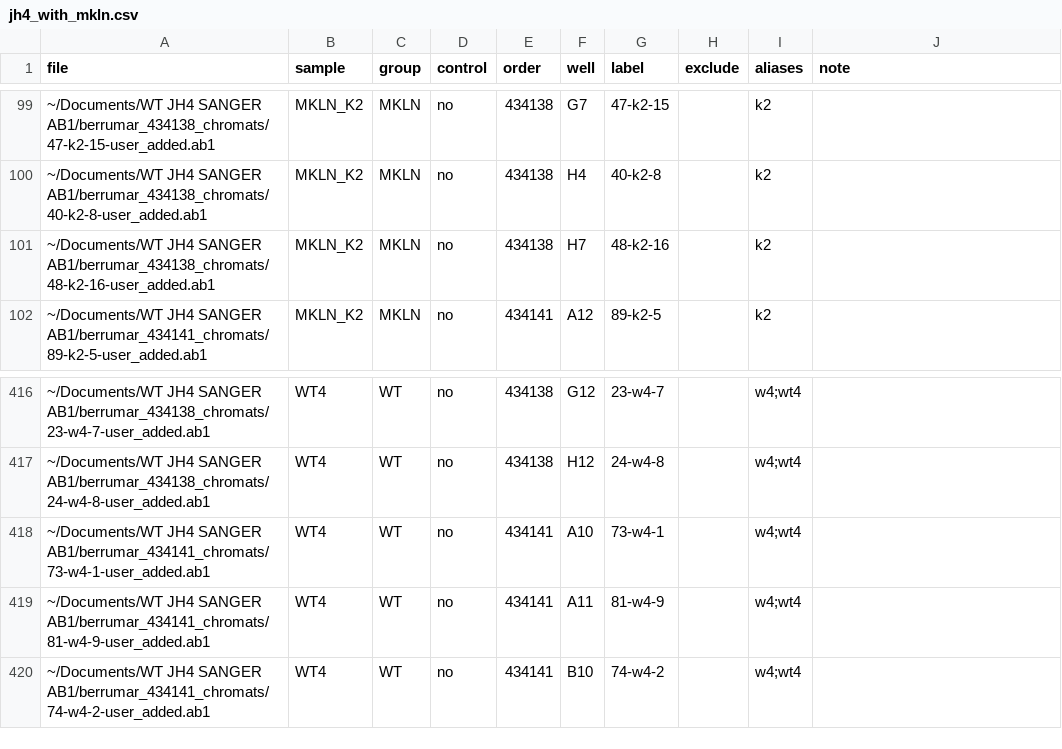
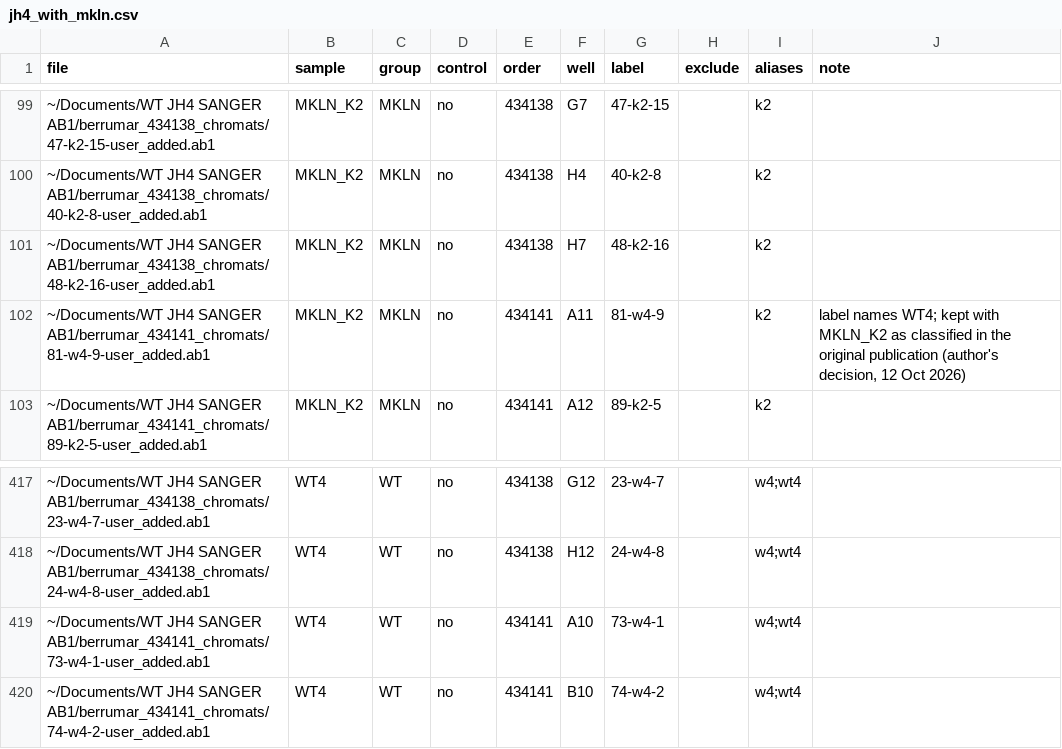
Before and after one commit to AbdulmateenAderinto/SHMtrace, a CSV file: docs/calibration/samplesheets/jh4_with_mkln.csv, drawn as a sheet; only a part is shown, gaps mark what is left out.

```diff
--- a/docs/calibration/samplesheets/jh4_with_mkln.csv
+++ b/docs/calibration/samplesheets/jh4_with_mkln.csv
@@ -101,2 +101,3 @@ file,sample,group,control,order,well,label,exclude,aliases,note
 ~/Documents/WT JH4 SANGER AB1/berrumar_434138_chromats/48-k2-16-user_added.ab1,MKLN_K2,MKLN,no,434138,H7,48-k2-16,,k2,
+~/Documents/WT JH4 SANGER AB1/berrumar_434141_chromats/81-w4-9-user_added.ab1,MKLN_K2,MKLN,no,434141,A11,81-w4-9,,k2,"label names WT4; kept with MKLN_K2 as classified in the original publication (author's decision, 12 Oct 2026)"
 ~/Documents/WT JH4 SANGER AB1/berrumar_434141_chromats/89-k2-5-user_added.ab1,MKLN_K2,MKLN,no,434141,A12,89-k2-5,,k2,
@@ -418,3 +419,2 @@ file,sample,group,control,order,well,label,exclude,aliases,note
 ~/Documents/WT JH4 SANGER AB1/berrumar_434141_chromats/73-w4-1-user_added.ab1,WT4,WT,no,434141,A10,73-w4-1,,w4;wt4,
-~/Documents/WT JH4 SANGER AB1/berrumar_434141_chromats/81-w4-9-user_added.ab1,WT4,WT,no,434141,A11,81-w4-9,,w4;wt4,
 ~/Documents/WT JH4 SANGER AB1/berrumar_434141_chromats/74-w4-2-user_added.ab1,WT4,WT,no,434141,B10,74-w4-2,,w4;wt4,
```
Also changed, not shown: docs/calibration/manuscript_corrected/figures/Individual_mutation_matrices_counts.csv, docs/calibration/manuscript_corrected/sanger_calls/WT4 corrected Sanger Annotations.csv, 41 other files.
